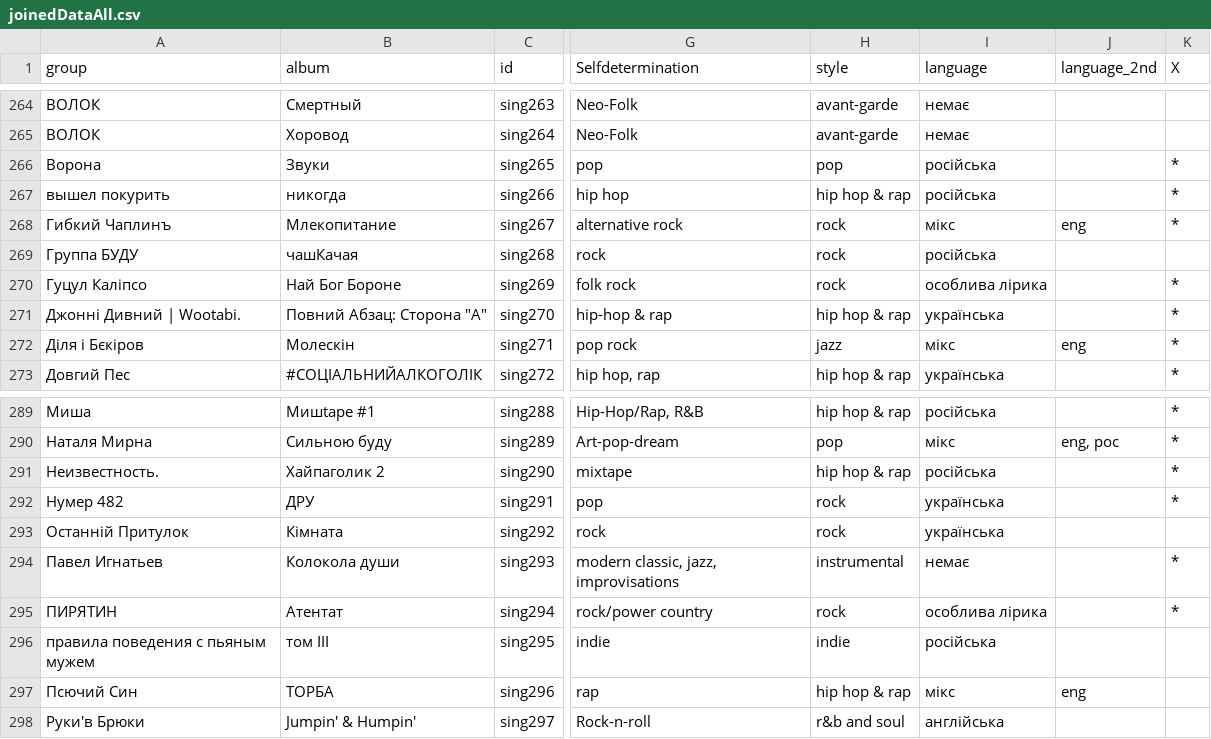
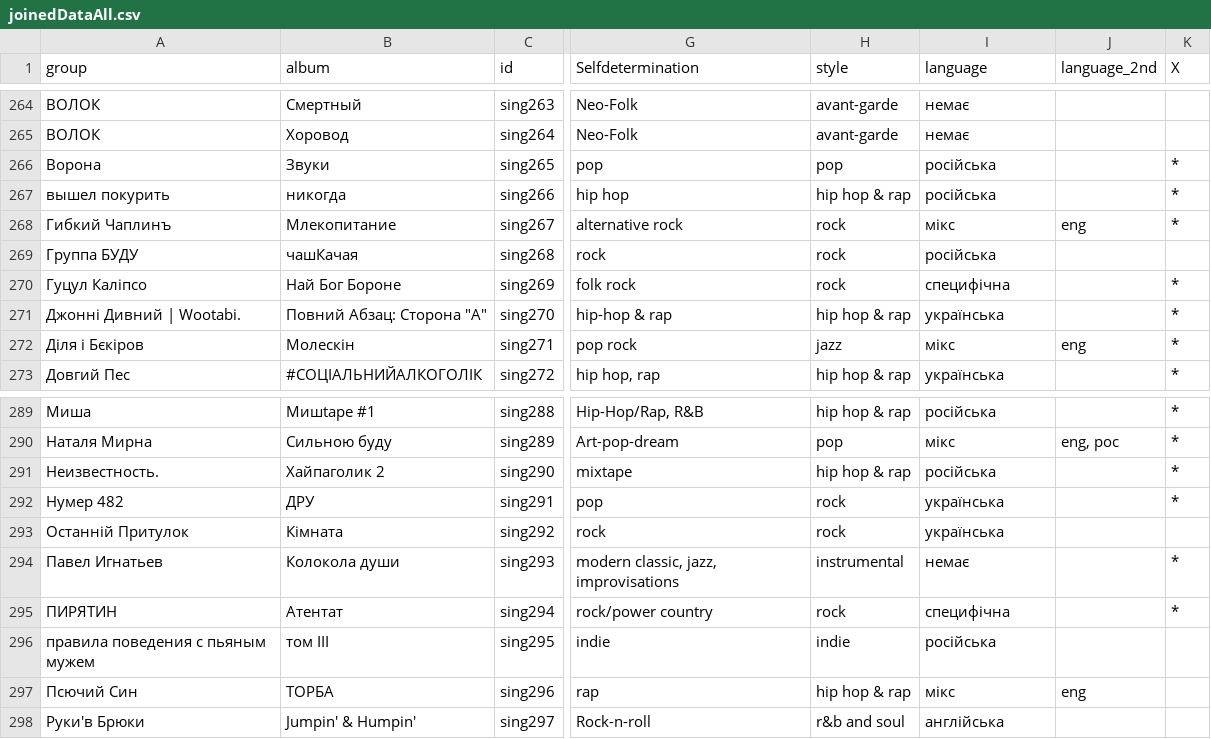
Before and after one commit to YevhDr/radio, a CSV file: data/joinedDataAll.csv, drawn as a sheet; only a part is shown, gaps mark what is left out; the diff covers the shown part only; the diff names each change by its address in the sheet, - before the commit and + after, or states it on an @@ line.

```diff
--- a/data/joinedDataAll.csv
+++ b/data/joinedDataAll.csv
-I270 (language): особлива лірика
+I270 (language): специфічна
-I295 (language): особлива лірика
+I295 (language): специфічна
```
Also changed, not shown: 7 edited cells elsewhere in this file, 1 other file.
